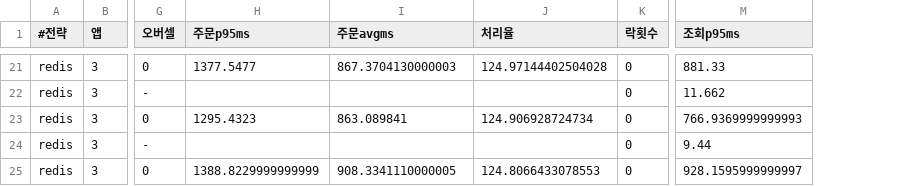
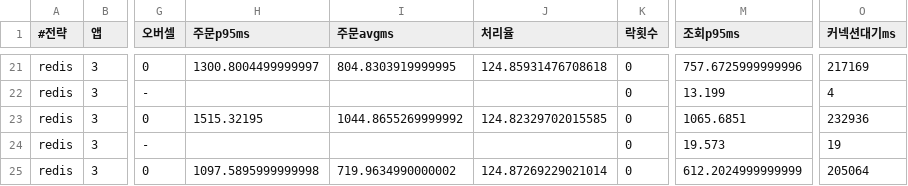
Before and after one commit to Ting97ok/hotdeal-commerce, a TSV file: k6/benchmark/results/mix/raw.tsv, drawn as a sheet; only a part is shown, gaps mark what is left out; the diff covers the shown part only; the diff names each change by its address in the sheet, - before the commit and + after, or states it on an @@ line.

```diff
--- a/k6/benchmark/results/mix/raw.tsv
+++ b/k6/benchmark/results/mix/raw.tsv
+column O (커넥션대기ms), rows 21-25: 217169 | 4 | 232936 | 19 | 205064
-H21 (주문p95ms): 1377.5477
+H21 (주문p95ms): 1300.8004499999997
-I21 (주문avgms): 867.3704130000003
+I21 (주문avgms): 804.8303919999995
-J21 (처리율): 124.97144402504028
+J21 (처리율): 124.85931476708618
-M21 (조회p95ms): 881.33
+M21 (조회p95ms): 757.6725999999996
-M22 (조회p95ms): 11.662
+M22 (조회p95ms): 13.199
-H23 (주문p95ms): 1295.4323
+H23 (주문p95ms): 1515.32195
-I23 (주문avgms): 863.089841
+I23 (주문avgms): 1044.8655269999992
-J23 (처리율): 124.906928724734
+J23 (처리율): 124.82329702015585
-M23 (조회p95ms): 766.9369999999993
+M23 (조회p95ms): 1065.6851
-M24 (조회p95ms): 9.44
+M24 (조회p95ms): 19.573
-H25 (주문p95ms): 1388.8229999999999
+H25 (주문p95ms): 1097.5895999999998
-I25 (주문avgms): 908.3341110000005
+I25 (주문avgms): 719.9634990000002
-J25 (처리율): 124.8066433078553
+J25 (처리율): 124.87269229021014
-M25 (조회p95ms): 928.1595999999997
+M25 (조회p95ms): 612.2024999999999
```
Also changed, not shown: 58 edited cells elsewhere in this file, 3 other files.
